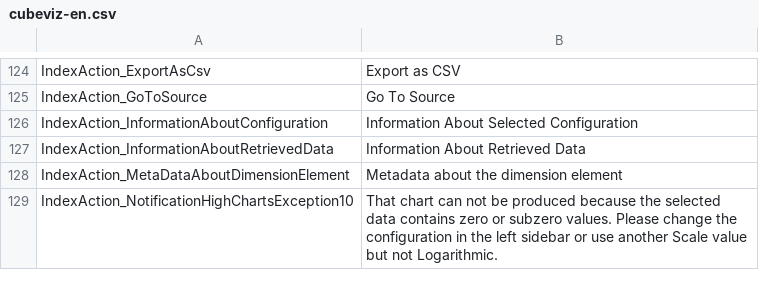
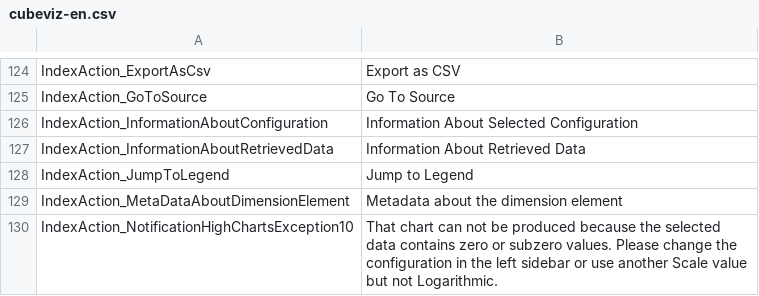
Before and after one commit to AKSW/cubeviz.ontowiki, a CSV file: languages/cubeviz-en.csv, drawn as a sheet; only a part is shown, gaps mark what is left out; the diff names each change by its address in the sheet, - before the commit and + after, or states it on an @@ line.

Commit message:
Visz-Headline now is only the model uri or label; added a subheadline
Subheadline contains label of selected dataset and an anker
to jump to legend

```diff
--- a/languages/cubeviz-en.csv
+++ b/languages/cubeviz-en.csv
+row 128: IndexAction_JumpToLegend | Jump to Legend
```
Also changed, not shown: 7 other files.
